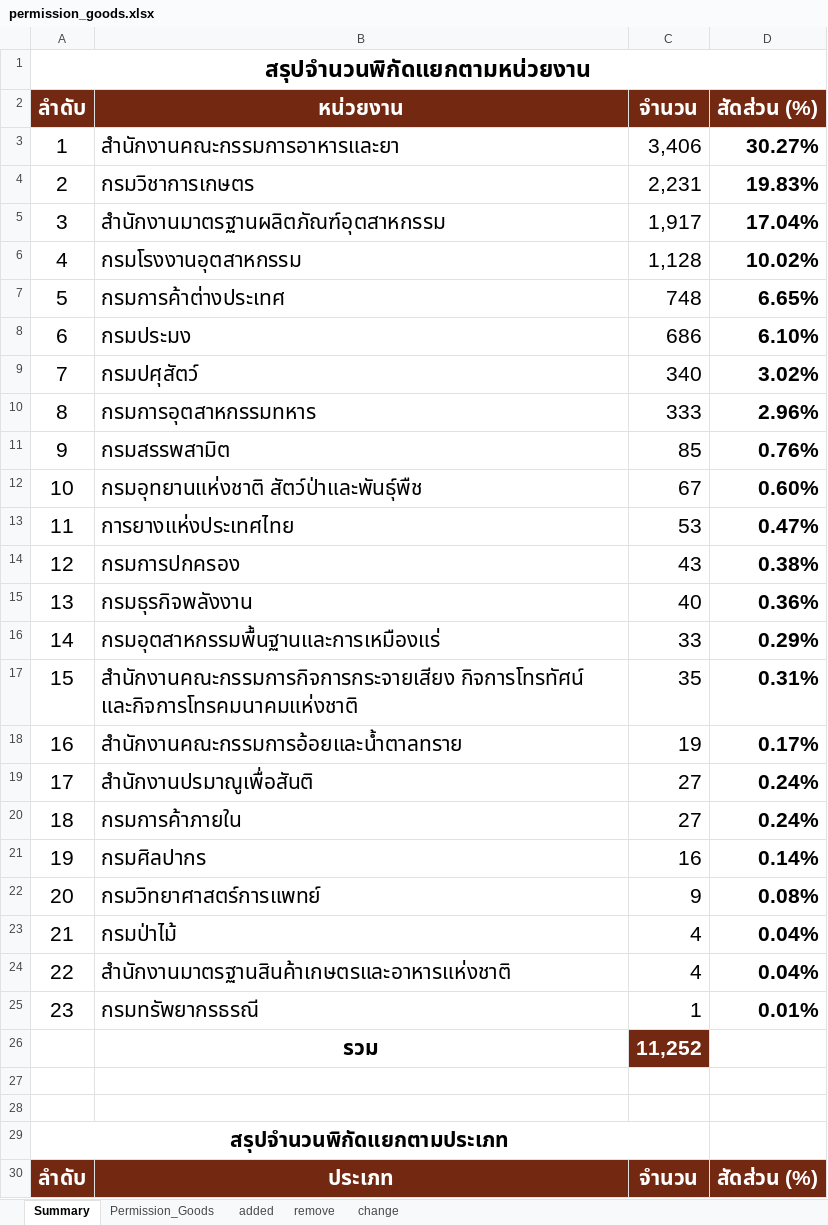
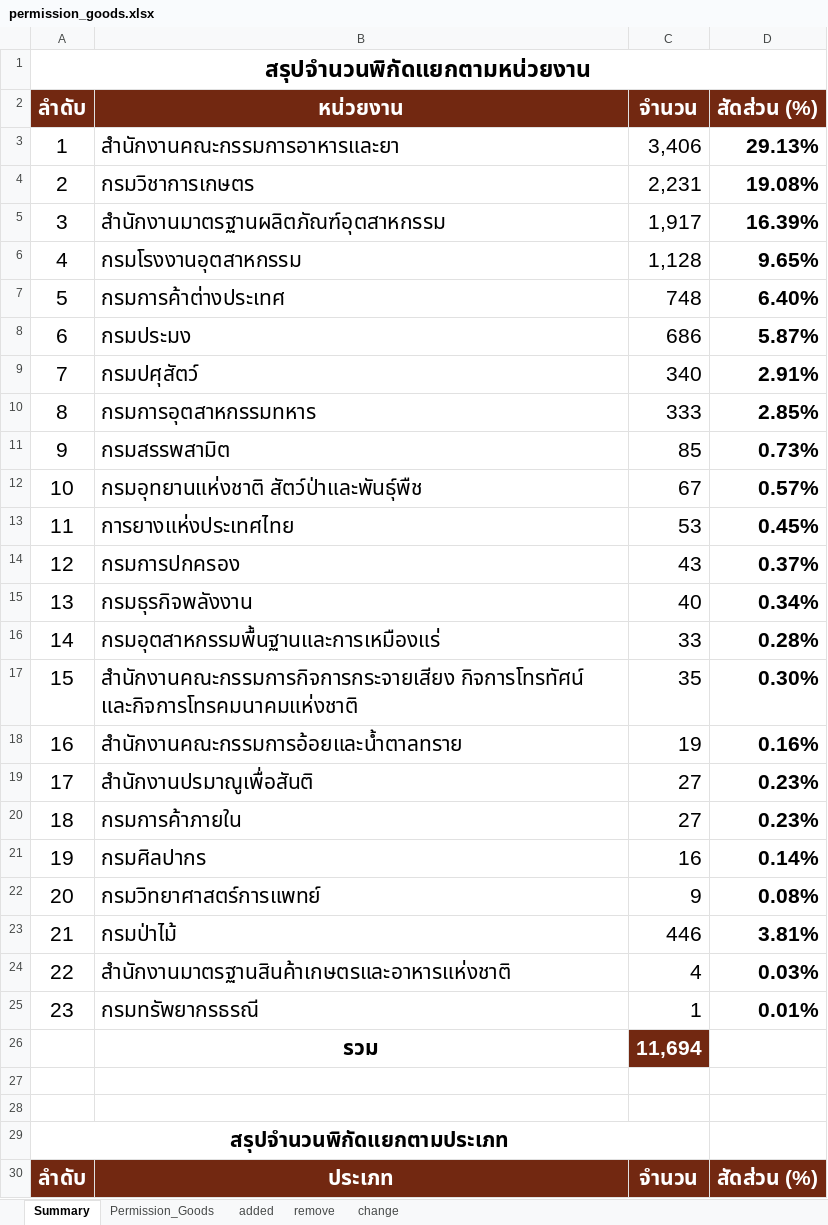
Before and after one commit to ecs-support/contents, an Excel workbook: reference/static/files/permission_goods.xlsx, sheet Summary, drawn as a sheet; only a part is shown; values as stored, in another font and other column widths than the file's, no borders; charts and pictures not drawn; the diff covers the shown part only; the diff names each change by its address in the sheet, - before the commit and + after, or states it on an @@ line.

```diff
--- a/reference/static/files/permission_goods.xlsx (sheet Summary)
+++ b/reference/static/files/permission_goods.xlsx (sheet Summary)
-D3 (สัดส่วน (%)): 30.27%
+D3 (สัดส่วน (%)): 29.13%
-D4 (สัดส่วน (%)): 19.83%
+D4 (สัดส่วน (%)): 19.08%
-D5 (สัดส่วน (%)): 17.04%
+D5 (สัดส่วน (%)): 16.39%
-D6 (สัดส่วน (%)): 10.02%
+D6 (สัดส่วน (%)): 9.65%
-D7 (สัดส่วน (%)): 6.65%
+D7 (สัดส่วน (%)): 6.40%
-D8 (สัดส่วน (%)): 6.10%
+D8 (สัดส่วน (%)): 5.87%
-D9 (สัดส่วน (%)): 3.02%
+D9 (สัดส่วน (%)): 2.91%
-D10 (สัดส่วน (%)): 2.96%
+D10 (สัดส่วน (%)): 2.85%
-D11 (สัดส่วน (%)): 0.76%
+D11 (สัดส่วน (%)): 0.73%
-D12 (สัดส่วน (%)): 0.60%
+D12 (สัดส่วน (%)): 0.57%
-D13 (สัดส่วน (%)): 0.47%
+D13 (สัดส่วน (%)): 0.45%
-D14 (สัดส่วน (%)): 0.38%
+D14 (สัดส่วน (%)): 0.37%
-D15 (สัดส่วน (%)): 0.36%
+D15 (สัดส่วน (%)): 0.34%
-D16 (สัดส่วน (%)): 0.29%
+D16 (สัดส่วน (%)): 0.28%
-D17 (สัดส่วน (%)): 0.31%
+D17 (สัดส่วน (%)): 0.30%
-D18 (สัดส่วน (%)): 0.17%
+D18 (สัดส่วน (%)): 0.16%
-D19:D20 (สัดส่วน (%)): 0.24%
+D19:D20 (สัดส่วน (%)): 0.23%
-C23 (จำนวน): 4
+C23 (จำนวน): 446
-D23 (สัดส่วน (%)): 0.04%
+D23 (สัดส่วน (%)): 3.81%
-D24 (สัดส่วน (%)): 0.04%
+D24 (สัดส่วน (%)): 0.03%
-C26 (จำนวน): 11,252
+C26 (จำนวน): 11,694
```
Also changed, not shown: 5 edited cells elsewhere in this sheet, sheet Permission_Goods, sheet added, formulas that keep their value, charts or pictures.
